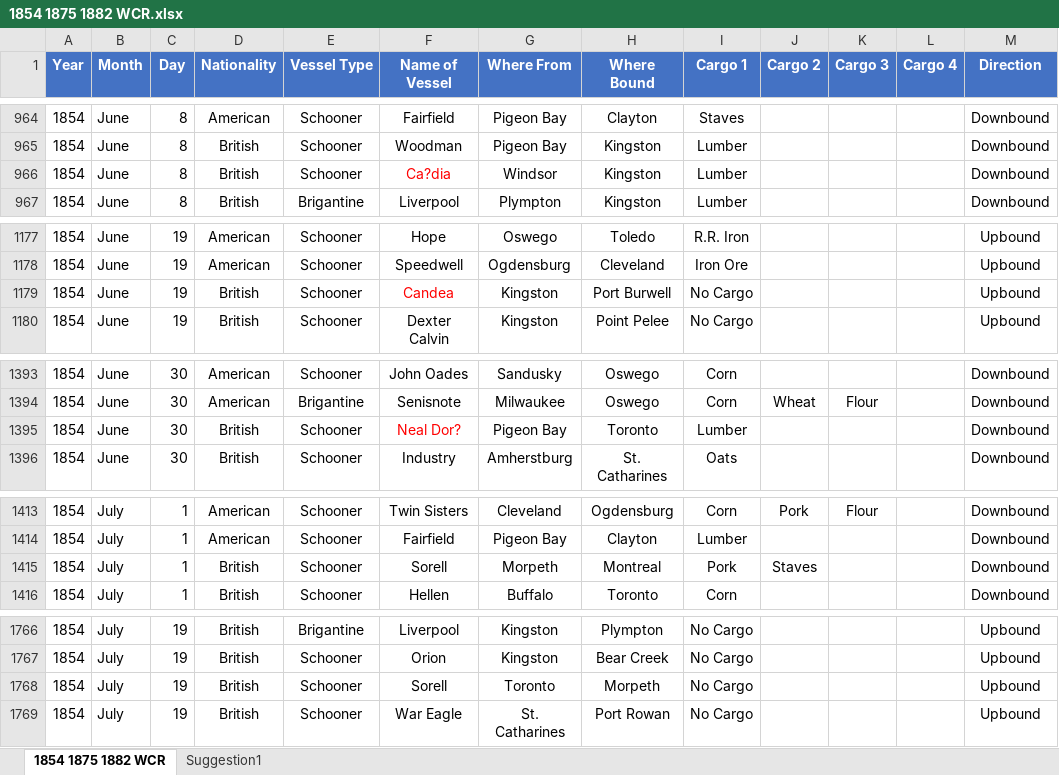
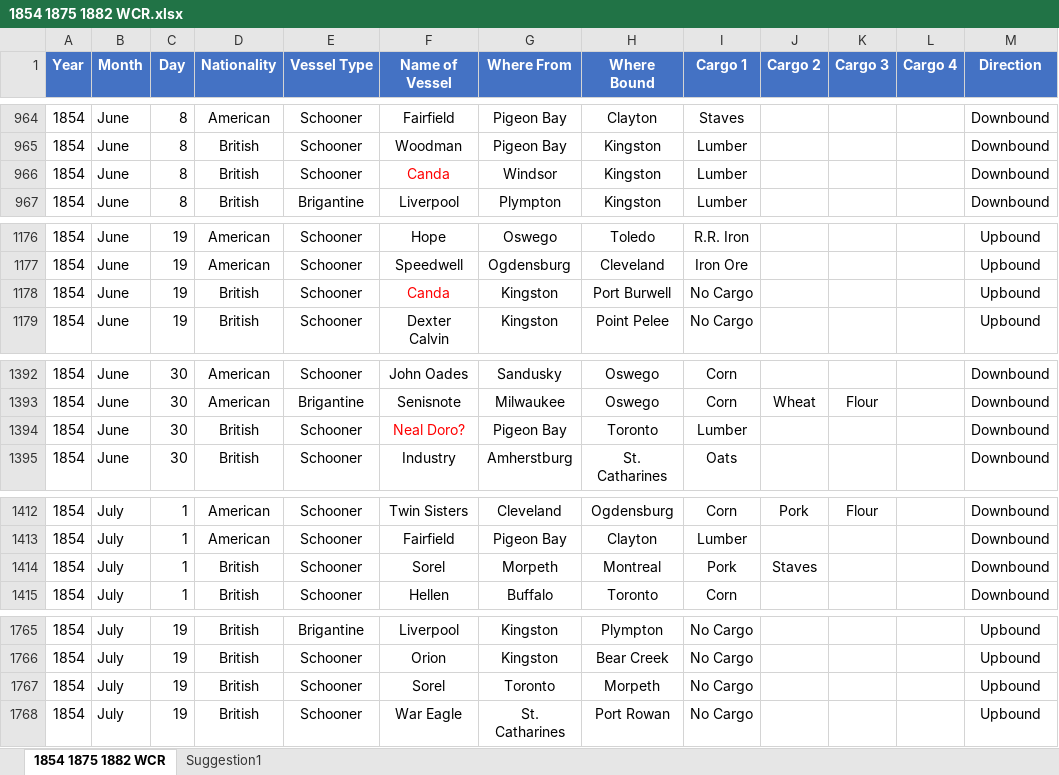
Before and after one commit to fjohnson/glanimation, an Excel workbook: 1854 1875 1882 WCR.xlsx, sheet 1854 1875 1882 WCR, drawn as a sheet; only a part is shown, gaps mark what is left out; values as stored, in another font and other column widths than the file's, no borders; conditional formats and table styles not drawn; addresses are those after the commit; the diff covers the shown part only; the diff names each change by its address in the sheet, - before the commit and + after, or states it on an @@ line.

```diff
--- a/1854 1875 1882 WCR.xlsx (sheet 1854 1875 1882 WCR)
+++ b/1854 1875 1882 WCR.xlsx (sheet 1854 1875 1882 WCR)
-F966 (Name of Vessel): Ca?dia
+F966 (Name of Vessel): Canda
-F1178 (Name of Vessel): Candea
+F1178 (Name of Vessel): Canda
-F1394 (Name of Vessel): Neal Dor?
+F1394 (Name of Vessel): Neal Doro?
-F1414 (Name of Vessel): Sorell
+F1414 (Name of Vessel): Sorel
-F1767 (Name of Vessel): Sorell
+F1767 (Name of Vessel): Sorel
```
Also changed, not shown: 1 added row, 1 removed row, 15 edited cells and cell formats elsewhere in this sheet, 2 other files.
